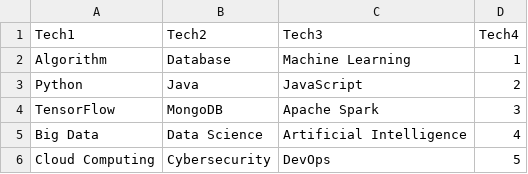
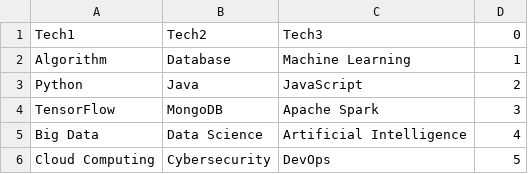
Before and after one commit to Kerjoy/CursoDalto, a CSV file: files/data_file.csv, drawn as a sheet.

```diff
--- a/files/data_file.csv
+++ b/files/data_file.csv
@@ -1,2 +1,2 @@
-Tech1,Tech2,Tech3,Tech4
+Tech1,Tech2,Tech3,0
 Algorithm,Database,Machine Learning,1
```
Also changed, not shown: 8 other files.
